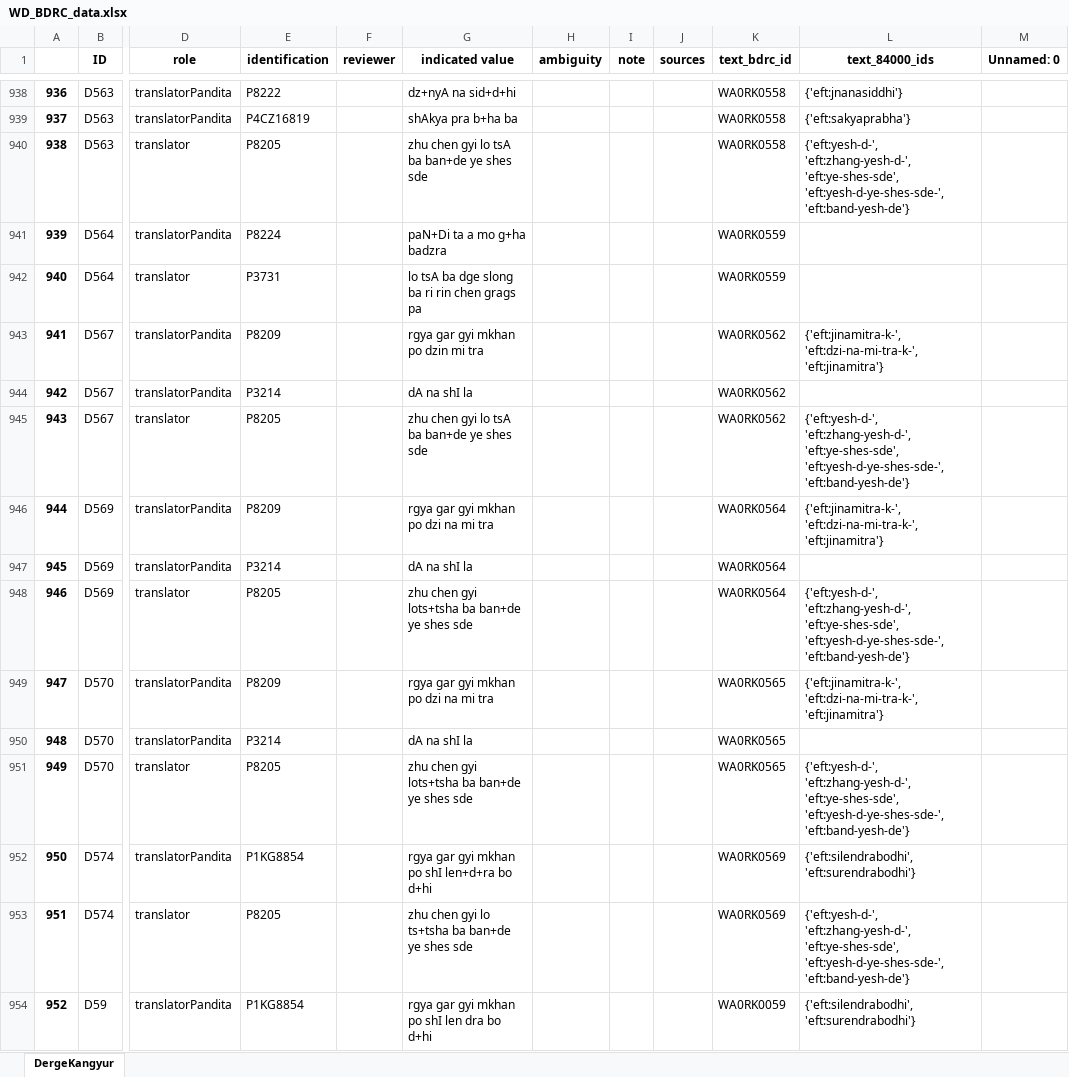
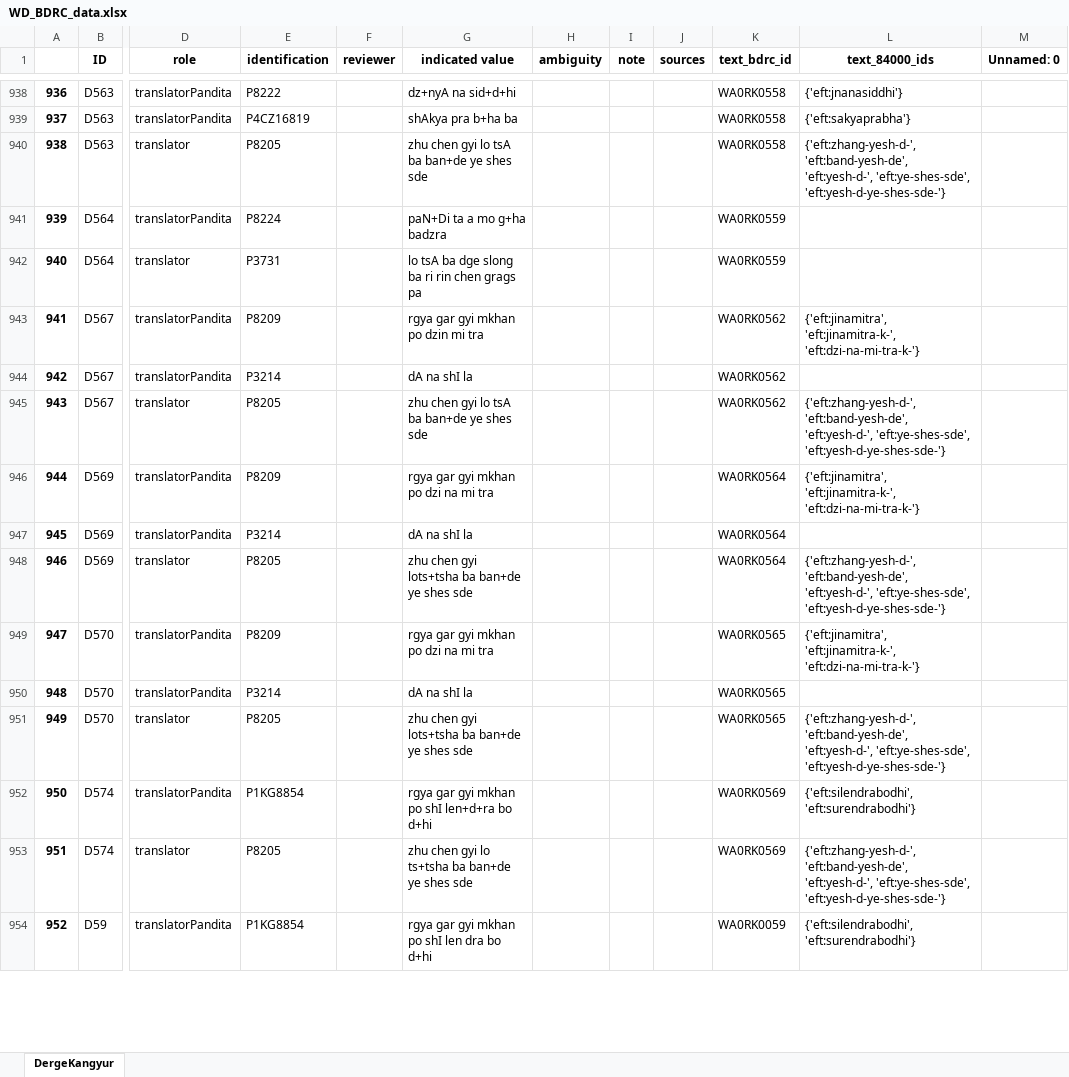
Before and after one commit to wkdewey/xml-parsing, an Excel workbook: WD_BDRC_data.xlsx, sheet DergeKangyur, drawn as a sheet; only a part is shown, gaps mark what is left out; values as stored, in another font and other column widths than the file's, no borders; the diff covers the shown part only; the diff names each change by its address in the sheet, - before the commit and + after, or states it on an @@ line.

```diff
--- a/WD_BDRC_data.xlsx (sheet DergeKangyur)
+++ b/WD_BDRC_data.xlsx (sheet DergeKangyur)
-L940 (text_84000_ids): {'eft:yesh-d-', 'eft:zhang-yesh-d-', 'eft:ye-shes-sde', 'eft:yesh-d-ye-shes-sde-', 'eft:band-yesh-de'}
+L940 (text_84000_ids): {'eft:zhang-yesh-d-', 'eft:band-yesh-de', 'eft:yesh-d-', 'eft:ye-shes-sde', 'eft:yesh-d-ye-shes-sde-'}
-L943 (text_84000_ids): {'eft:jinamitra-k-', 'eft:dzi-na-mi-tra-k-', 'eft:jinamitra'}
+L943 (text_84000_ids): {'eft:jinamitra', 'eft:jinamitra-k-', 'eft:dzi-na-mi-tra-k-'}
-L945 (text_84000_ids): {'eft:yesh-d-', 'eft:zhang-yesh-d-', 'eft:ye-shes-sde', 'eft:yesh-d-ye-shes-sde-', 'eft:band-yesh-de'}
+L945 (text_84000_ids): {'eft:zhang-yesh-d-', 'eft:band-yesh-de', 'eft:yesh-d-', 'eft:ye-shes-sde', 'eft:yesh-d-ye-shes-sde-'}
-L946 (text_84000_ids): {'eft:jinamitra-k-', 'eft:dzi-na-mi-tra-k-', 'eft:jinamitra'}
+L946 (text_84000_ids): {'eft:jinamitra', 'eft:jinamitra-k-', 'eft:dzi-na-mi-tra-k-'}
-L948 (text_84000_ids): {'eft:yesh-d-', 'eft:zhang-yesh-d-', 'eft:ye-shes-sde', 'eft:yesh-d-ye-shes-sde-', 'eft:band-yesh-de'}
+L948 (text_84000_ids): {'eft:zhang-yesh-d-', 'eft:band-yesh-de', 'eft:yesh-d-', 'eft:ye-shes-sde', 'eft:yesh-d-ye-shes-sde-'}
-L949 (text_84000_ids): {'eft:jinamitra-k-', 'eft:dzi-na-mi-tra-k-', 'eft:jinamitra'}
+L949 (text_84000_ids): {'eft:jinamitra', 'eft:jinamitra-k-', 'eft:dzi-na-mi-tra-k-'}
-L951 (text_84000_ids): {'eft:yesh-d-', 'eft:zhang-yesh-d-', 'eft:ye-shes-sde', 'eft:yesh-d-ye-shes-sde-', 'eft:band-yesh-de'}
+L951 (text_84000_ids): {'eft:zhang-yesh-d-', 'eft:band-yesh-de', 'eft:yesh-d-', 'eft:ye-shes-sde', 'eft:yesh-d-ye-shes-sde-'}
-L953 (text_84000_ids): {'eft:yesh-d-', 'eft:zhang-yesh-d-', 'eft:ye-shes-sde', 'eft:yesh-d-ye-shes-sde-', 'eft:band-yesh-de'}
+L953 (text_84000_ids): {'eft:zhang-yesh-d-', 'eft:band-yesh-de', 'eft:yesh-d-', 'eft:ye-shes-sde', 'eft:yesh-d-ye-shes-sde-'}
```
Also changed, not shown: 487 edited cells elsewhere in this sheet, all_person_matches.xlsx, data-export/ATII - Tentative template.xlsx, 2 other files.
